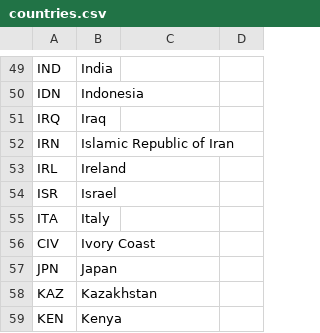
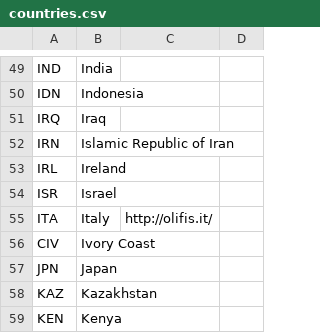
Before and after one commit to abeakkas/ipho-unofficial.org, a CSV file: src/database/countries.csv, drawn as a sheet; only a part is shown, gaps mark what is left out.

Commit message:
Added Italian Website

```diff
--- a/src/database/countries.csv
+++ b/src/database/countries.csv
@@ -54,3 +54,3 @@ IRL,Ireland,,
 ISR,Israel,,
-ITA,Italy,,
+ITA,Italy,http://olifis.it/,
 CIV,Ivory Coast,,
```
